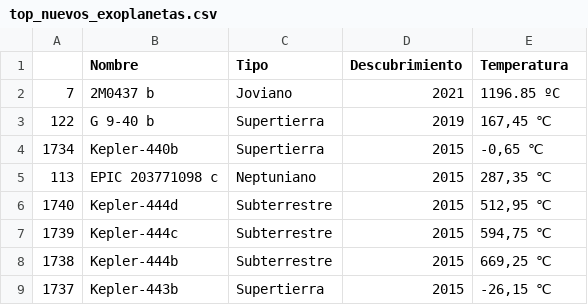
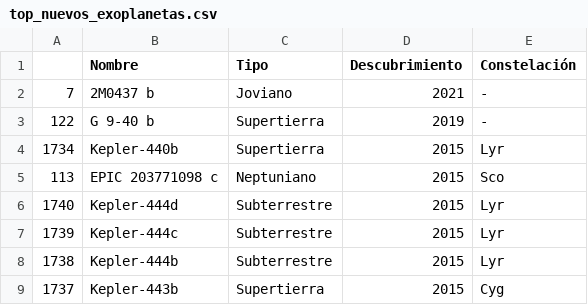
Before and after one commit to minticE6/exonews, a CSV file: top_nuevos_exoplanetas.csv, drawn as a sheet.

Commit message:
actualizacion de la tabla de exoplanetas se elimina la colummna temperatura y se reemplaza por constelacion

```diff
--- a/top_nuevos_exoplanetas.csv
+++ b/top_nuevos_exoplanetas.csv
@@ -1,9 +1,9 @@
-,Nombre,Tipo,Descubrimiento,Temperatura
-7,2M0437 b,Joviano,2021,1196.85 ºC
-122,G 9-40 b,Supertierra,2019,"167,45 ℃"
-1734,Kepler-440b,Supertierra,2015,"-0,65 ℃"
-113,EPIC 203771098 c,Neptuniano,2015,"287,35 ℃"
-1740,Kepler-444d,Subterrestre,2015,"512,95 ℃"
-1739,Kepler-444c,Subterrestre,2015,"594,75 ℃"
-1738,Kepler-444b,Subterrestre,2015,"669,25 ℃"
-1737,Kepler-443b,Supertierra,2015,"-26,15 ℃"
+,Nombre,Tipo,Descubrimiento,Constelación
+7,2M0437 b,Joviano,2021,-
+122,G 9-40 b,Supertierra,2019,-
+1734,Kepler-440b,Supertierra,2015,Lyr
+113,EPIC 203771098 c,Neptuniano,2015,Sco
+1740,Kepler-444d,Subterrestre,2015,Lyr
+1739,Kepler-444c,Subterrestre,2015,Lyr
+1738,Kepler-444b,Subterrestre,2015,Lyr
+1737,Kepler-443b,Supertierra,2015,Cyg
```
Also changed, not shown: 3 other files.
